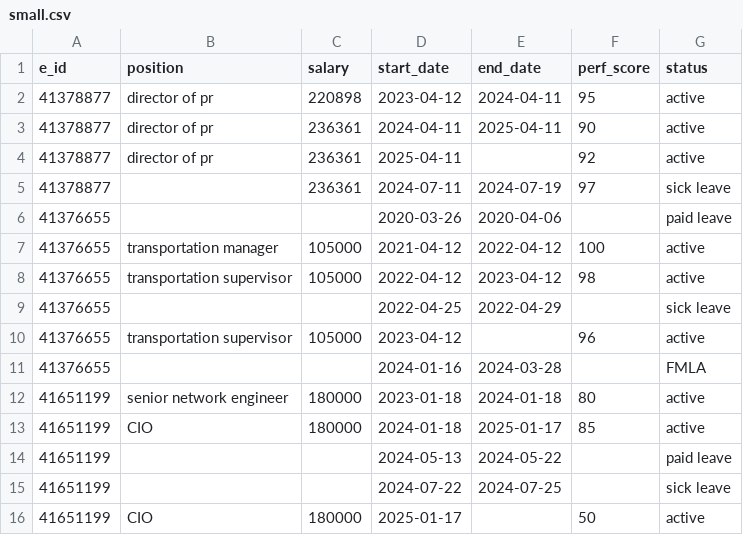
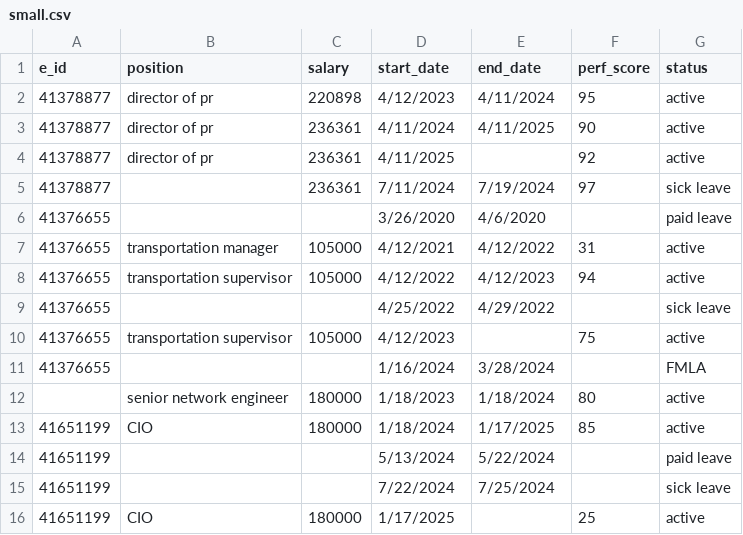
Before and after one commit to HildoBijl/sqltutor, a CSV file: src/mockData/tables/emp_data/small.csv, drawn as a sheet; only a part is shown; the diff covers the shown part only.

```diff
--- a/src/mockData/tables/emp_data/small.csv
+++ b/src/mockData/tables/emp_data/small.csv
@@ -1,16 +1,16 @@
 e_id,position,salary,start_date,end_date,perf_score,status
-41378877,director of pr,220898,2023-04-12,2024-04-11,95,active
-41378877,director of pr,236361,2024-04-11,2025-04-11,90,active
-41378877,director of pr,236361,2025-04-11,,92,active
-41378877,,236361,2024-07-11,2024-07-19,97,sick leave
-41376655,,,2020-03-26,2020-04-06,,paid leave
-41376655,transportation manager,105000,2021-04-12,2022-04-12,100,active
-41376655,transportation supervisor,105000,2022-04-12,2023-04-12,98,active
-41376655,,,2022-04-25,2022-04-29,,sick leave
-41376655,transportation supervisor,105000,2023-04-12,,96,active
-41376655,,,2024-01-16,2024-03-28,,FMLA
-41651199,senior network engineer,180000,2023-01-18,2024-01-18,80,active
-41651199,CIO,180000,2024-01-18,2025-01-17,85,active
-41651199,,,2024-05-13,2024-05-22,,paid leave
-41651199,,,2024-07-22,2024-07-25,,sick leave
-41651199,CIO,180000,2025-01-17,,50,active
+41378877,director of pr,220898,4/12/2023,4/11/2024,95,active
+41378877,director of pr,236361,4/11/2024,4/11/2025,90,active
+41378877,director of pr,236361,4/11/2025,,92,active
+41378877,,236361,7/11/2024,7/19/2024,97,sick leave
+41376655,,,3/26/2020,4/6/2020,,paid leave
+41376655,transportation manager,105000,4/12/2021,4/12/2022,31,active
+41376655,transportation supervisor,105000,4/12/2022,4/12/2023,94,active
+41376655,,,4/25/2022,4/29/2022,,sick leave
+41376655,transportation supervisor,105000,4/12/2023,,75,active
+41376655,,,1/16/2024,3/28/2024,,FMLA
+ ,senior network engineer,180000,1/18/2023,1/18/2024,80,active
+41651199,CIO,180000,1/18/2024,1/17/2025,85,active
+41651199,,,5/13/2024,5/22/2024,,paid leave
+41651199,,,7/22/2024,7/25/2024,,sick leave
+41651199,CIO,180000,1/17/2025,,25,active
```
Also changed, not shown: 13 edited cells elsewhere in this file, src/mockData/tables/expenses/small.csv, src/mockData/tables/transactions/small.csv, 1 other file.
